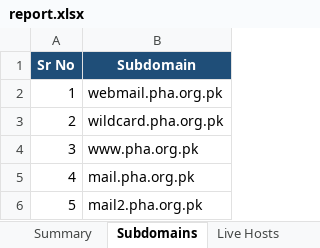
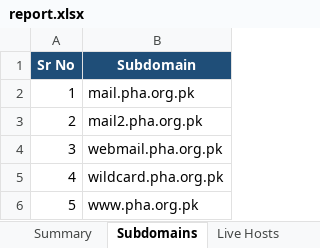
Before and after one commit to hiyajagiasi/automated-asset-discovery_internship, an Excel workbook: scans/pha.org.pk/reports/report.xlsx, sheet Subdomains, drawn as a sheet; values as stored, in another font and other column widths than the file's, no borders; the diff names each change by its address in the sheet, - before the commit and + after, or states it on an @@ line.

```diff
--- a/scans/pha.org.pk/reports/report.xlsx (sheet Subdomains)
+++ b/scans/pha.org.pk/reports/report.xlsx (sheet Subdomains)
-B2 (Subdomain): webmail.pha.org.pk
+B2 (Subdomain): mail.pha.org.pk
-B3 (Subdomain): wildcard.pha.org.pk
+B3 (Subdomain): mail2.pha.org.pk
-B4 (Subdomain): www.pha.org.pk
+B4 (Subdomain): webmail.pha.org.pk
-B5 (Subdomain): mail.pha.org.pk
+B5 (Subdomain): wildcard.pha.org.pk
-B6 (Subdomain): mail2.pha.org.pk
+B6 (Subdomain): www.pha.org.pk
```
Also changed, not shown: sheet Open Ports, sheet Technologies, sheet Summary, sheet Live Hosts, 29 other files.
